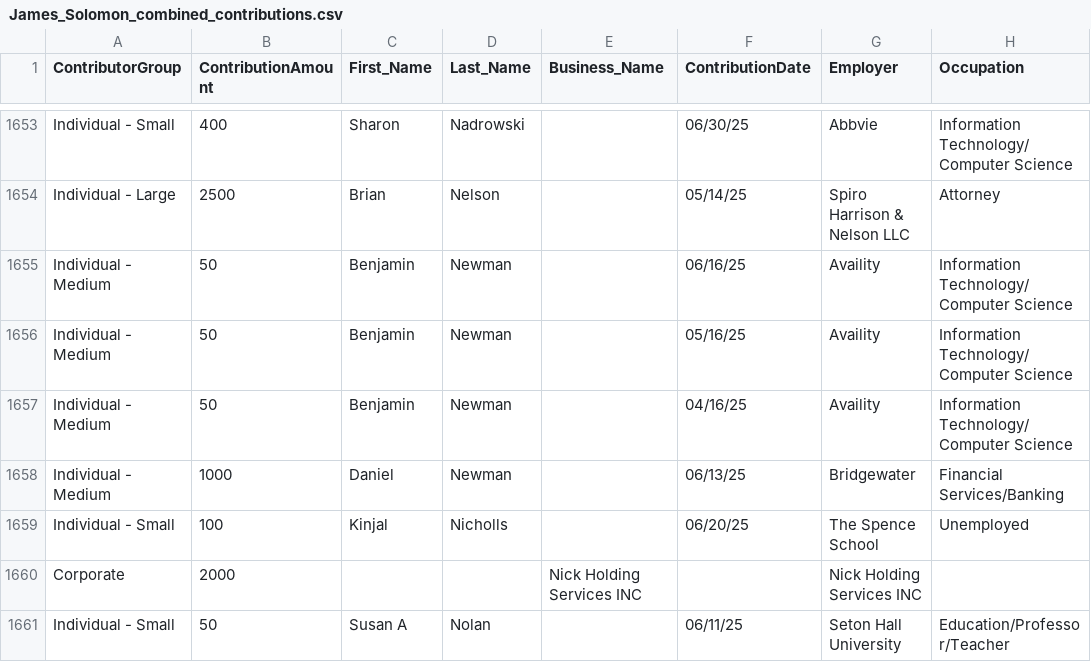
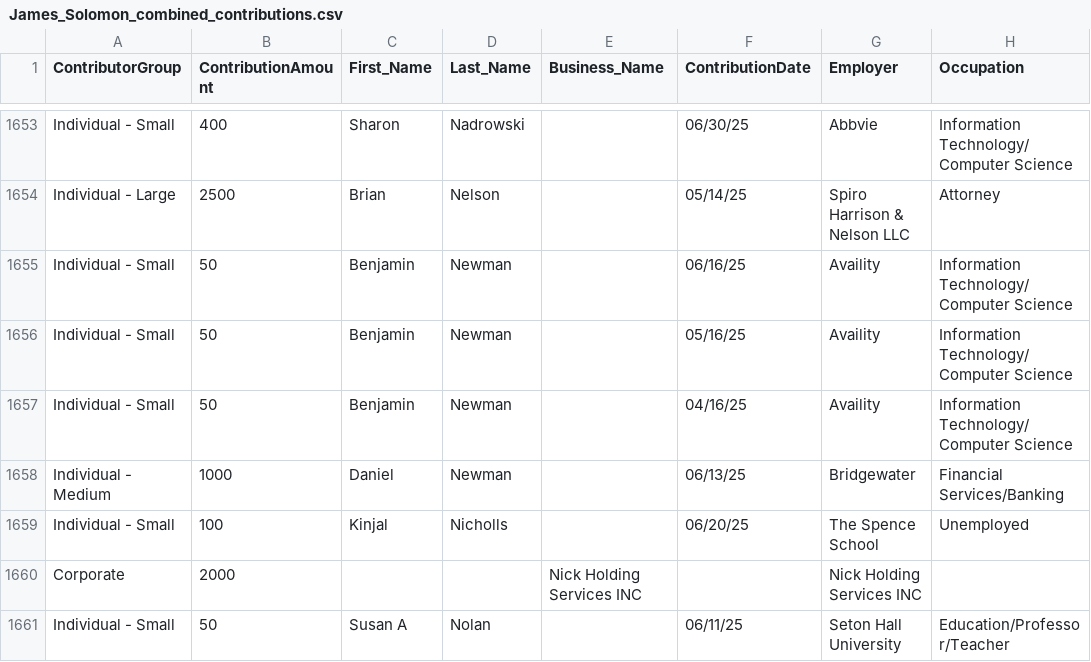
Before and after one commit to koensantos/ali_pay2play_website, a CSV file: backend/cleaning_scripts/output/James_Solomon_combined_contributions.csv, drawn as a sheet; only a part is shown, gaps mark what is left out; the diff names each change by its address in the sheet, - before the commit and + after, or states it on an @@ line.

```diff
--- a/backend/cleaning_scripts/output/James_Solomon_combined_contributions.csv
+++ b/backend/cleaning_scripts/output/James_Solomon_combined_contributions.csv
-A1655:A1657 (ContributorGroup): Individual - Medium
+A1655:A1657 (ContributorGroup): Individual - Small
```
Also changed, not shown: 2 other files.
